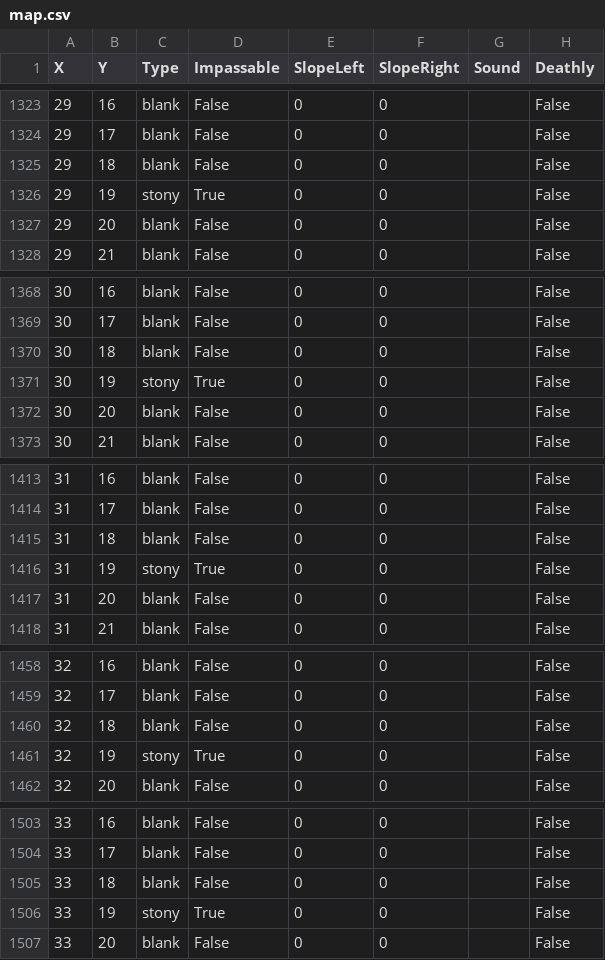
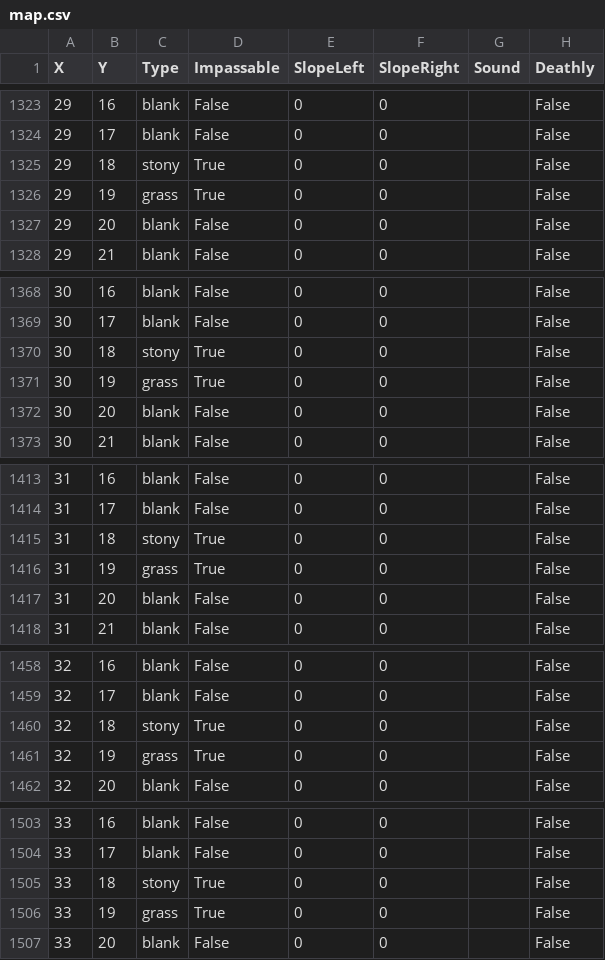
Before and after one commit to bevacqua/MarianX, a CSV file: src/MarianXContent/Map/map.csv, drawn as a sheet; only a part is shown, gaps mark what is left out; the diff covers the shown part only.

```diff
--- a/src/MarianXContent/Map/map.csv
+++ b/src/MarianXContent/Map/map.csv
@@ -1324,4 +1324,4 @@ X,Y,Type,Impassable,SlopeLeft,SlopeRight,Sound,Deathly
 29,17,blank,False,0,0,,False
-29,18,blank,False,0,0,,False
-29,19,stony,True,0,0,,False
+29,18,stony,True,0,0,,False
+29,19,grass,True,0,0,,False
 29,20,blank,False,0,0,,False
@@ -1369,4 +1369,4 @@ X,Y,Type,Impassable,SlopeLeft,SlopeRight,Sound,Deathly
 30,17,blank,False,0,0,,False
-30,18,blank,False,0,0,,False
-30,19,stony,True,0,0,,False
+30,18,stony,True,0,0,,False
+30,19,grass,True,0,0,,False
 30,20,blank,False,0,0,,False
@@ -1414,4 +1414,4 @@ X,Y,Type,Impassable,SlopeLeft,SlopeRight,Sound,Deathly
 31,17,blank,False,0,0,,False
-31,18,blank,False,0,0,,False
-31,19,stony,True,0,0,,False
+31,18,stony,True,0,0,,False
+31,19,grass,True,0,0,,False
 31,20,blank,False,0,0,,False
@@ -1459,4 +1459,4 @@ X,Y,Type,Impassable,SlopeLeft,SlopeRight,Sound,Deathly
 32,17,blank,False,0,0,,False
-32,18,blank,False,0,0,,False
-32,19,stony,True,0,0,,False
+32,18,stony,True,0,0,,False
+32,19,grass,True,0,0,,False
 32,20,blank,False,0,0,,False
@@ -1504,4 +1504,4 @@ X,Y,Type,Impassable,SlopeLeft,SlopeRight,Sound,Deathly
 33,17,blank,False,0,0,,False
-33,18,blank,False,0,0,,False
-33,19,stony,True,0,0,,False
+33,18,stony,True,0,0,,False
+33,19,grass,True,0,0,,False
 33,20,blank,False,0,0,,False
```
Also changed, not shown: 6 edited cells elsewhere in this file, 9 other files.
